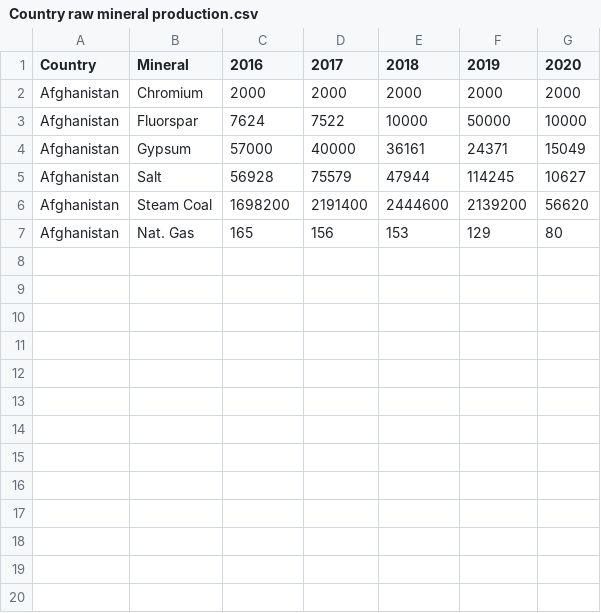
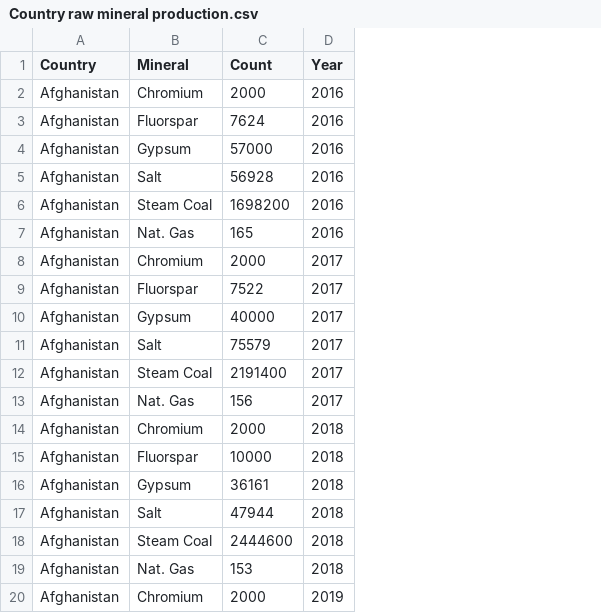
Before and after one commit to CalistaRSaw/3179-Data-Visualisation-2, a CSV file: Minerals data/Country raw mineral production.csv, drawn as a sheet; only a part is shown; removed rows and columns are numbered as before the commit, all else as after; the diff covers the shown part only; the diff names each change by its address in the sheet, - before the commit and + after, or states it on an @@ line.

Commit message:
update data

```diff
--- a/Minerals data/Country raw mineral production.csv
+++ b/Minerals data/Country raw mineral production.csv
-column D (2017), rows 2-7: 2000 | 7522 | 40000 | 75579 | 2191400 | 156
-column E (2018), rows 2-7: 2000 | 10000 | 36161 | 47944 | 2444600 | 153
-column F (2019), rows 2-7: 2000 | 50000 | 24371 | 114245 | 2139200 | 129
-column G (2020), rows 2-7: 2000 | 10000 | 15049 | 10627 | 56620 | 80
+column D (Year), rows 2-7: all 2016
-C1: 2016
+C1: Count
+row 8: Afghanistan | Chromium | 2000 | 2017
+row 9: Afghanistan | Fluorspar | 7522 | 2017
+row 10: Afghanistan | Gypsum | 40000 | 2017
+row 11: Afghanistan | Salt | 75579 | 2017
+row 12: Afghanistan | Steam Coal | 2191400 | 2017
+row 13: Afghanistan | Nat. Gas | 156 | 2017
+row 14: Afghanistan | Chromium | 2000 | 2018
+row 15: Afghanistan | Fluorspar | 10000 | 2018
+row 16: Afghanistan | Gypsum | 36161 | 2018
+row 17: Afghanistan | Salt | 47944 | 2018
+row 18: Afghanistan | Steam Coal | 2444600 | 2018
+row 19: Afghanistan | Nat. Gas | 153 | 2018
+row 20: Afghanistan | Chromium | 2000 | 2019
```
Also changed, not shown: 11 added rows elsewhere in this file.
